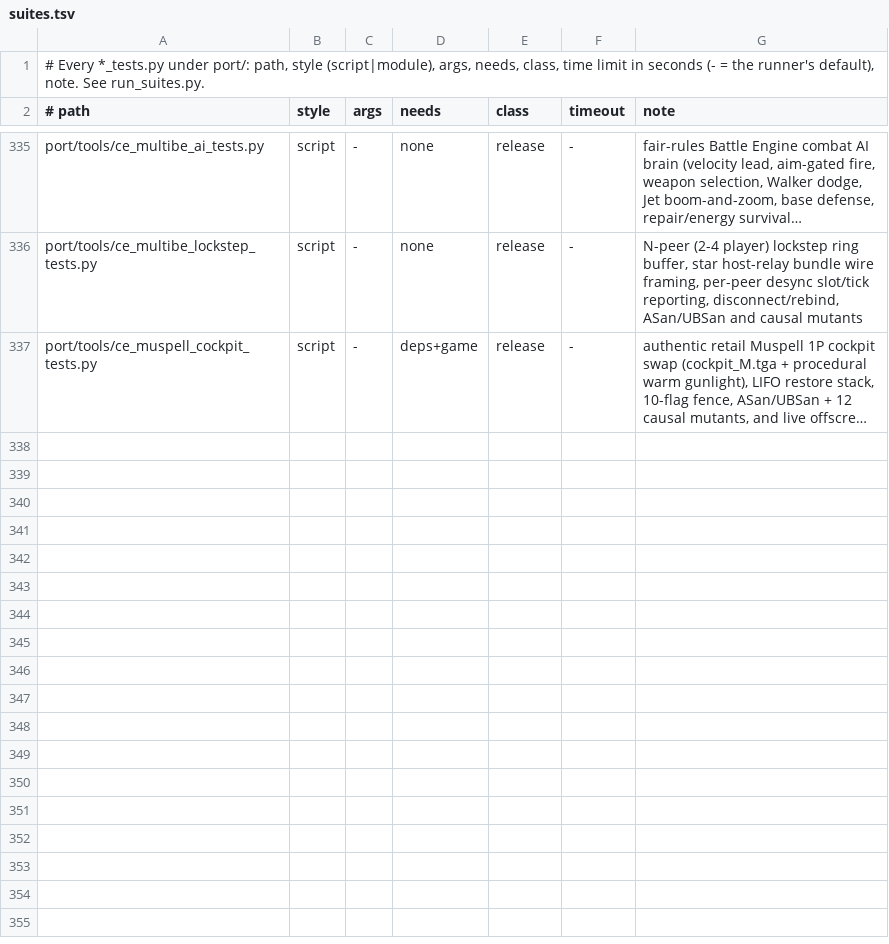
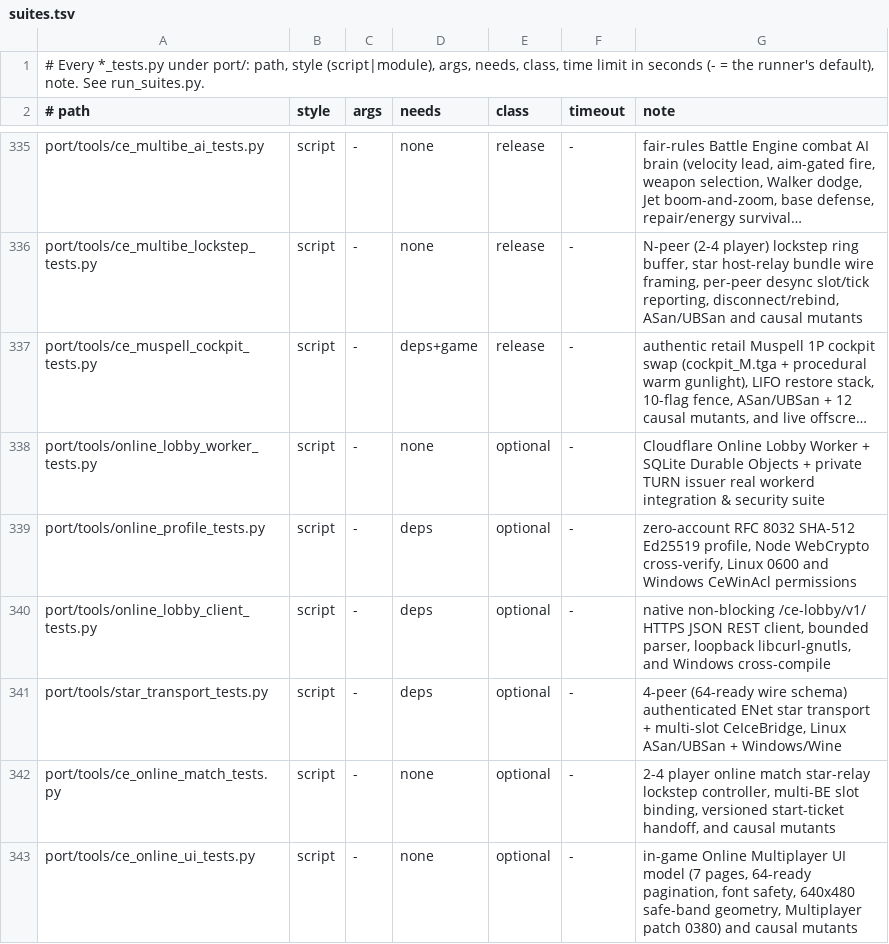
Before and after one commit to dlprentice/onslaught-ce, a TSV file: port/tools/suites.tsv, drawn as a sheet; only a part is shown, gaps mark what is left out; long unchanged cells end in …; the diff names each change by its address in the sheet, - before the commit and + after, or states it on an @@ line.

Commit message:
port: add full online multiplayer lobbies, profiles, 4-slot lockstep, and Cloudflare TURN service

```diff
--- a/port/tools/suites.tsv
+++ b/port/tools/suites.tsv
+row 338: port/tools/online_lobby_worker_tests.py | script | - | none | optional | - | Cloudflare Online Lobby Worker + SQLite Durable Objects + private TURN issuer real workerd integration & security suite
+row 339: port/tools/online_profile_tests.py | script | - | deps | optional | - | zero-account RFC 8032 SHA-512 Ed25519 profile, Node WebCrypto cross-verify, Linux 0600 and Windows CeWinAcl permissions
+row 340: port/tools/online_lobby_client_tests.py | script | - | deps | optional | - | native non-blocking /ce-lobby/v1/ HTTPS JSON REST client, bounded parser, loopback libcurl-gnutls, and Windows cross-compile
+row 341: port/tools/star_transport_tests.py | script | - | deps | optional | - | 4-peer (64-ready wire schema) authenticated ENet star transport + multi-slot CeIceBridge, Linux ASan/UBSan + Windows/Wine
+row 342: port/tools/ce_online_match_tests.py | script | - | none | optional | - | 2-4 player online match star-relay lockstep controller, multi-BE slot binding, versioned start-ticket handoff, and causal mutants
+row 343: port/tools/ce_online_ui_tests.py | script | - | none | optional | - | in-game Online Multiplayer UI model (7 pages, 64-ready pagination, font safety, 640x480 safe-band geometry, Multiplayer patch 0380) and causal mutants
```
Also changed, not shown: 51 other files.
